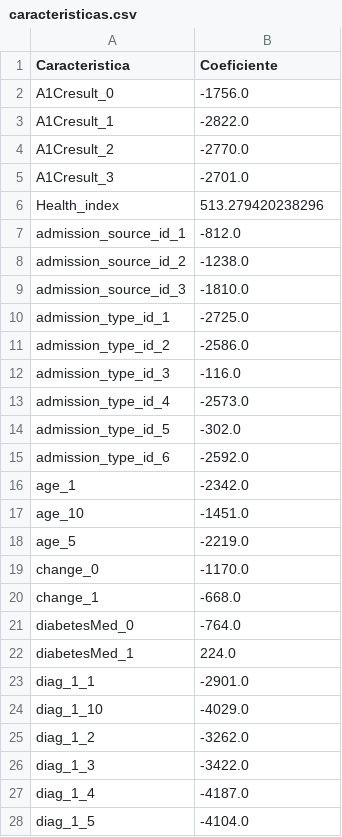
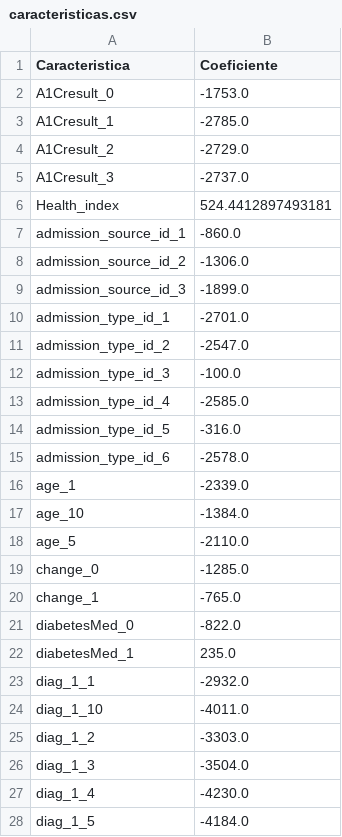
Before and after one commit to Angelldca/Machine-learning, a CSV file: diabetes+130-us+hospitals+for+years+1999-2008/caracteristicas.csv, drawn as a sheet; only a part is shown; the diff covers the shown part only.

```diff
--- a/diabetes+130-us+hospitals+for+years+1999-2008/caracteristicas.csv
+++ b/diabetes+130-us+hospitals+for+years+1999-2008/caracteristicas.csv
@@ -1,28 +1,28 @@
 Caracteristica,Coeficiente
-A1Cresult_0,-1756.0
-A1Cresult_1,-2822.0
-A1Cresult_2,-2770.0
-A1Cresult_3,-2701.0
-Health_index,513.279420238296
-admission_source_id_1,-812.0
-admission_source_id_2,-1238.0
-admission_source_id_3,-1810.0
-admission_type_id_1,-2725.0
-admission_type_id_2,-2586.0
-admission_type_id_3,-116.0
-admission_type_id_4,-2573.0
-admission_type_id_5,-302.0
-admission_type_id_6,-2592.0
-age_1,-2342.0
-age_10,-1451.0
-age_5,-2219.0
-change_0,-1170.0
-change_1,-668.0
-diabetesMed_0,-764.0
-diabetesMed_1,224.0
-diag_1_1,-2901.0
-diag_1_10,-4029.0
-diag_1_2,-3262.0
-diag_1_3,-3422.0
-diag_1_4,-4187.0
-diag_1_5,-4104.0
+A1Cresult_0,-1753.0
+A1Cresult_1,-2785.0
+A1Cresult_2,-2729.0
+A1Cresult_3,-2737.0
+Health_index,524.4412897493181
+admission_source_id_1,-860.0
+admission_source_id_2,-1306.0
+admission_source_id_3,-1899.0
+admission_type_id_1,-2701.0
+admission_type_id_2,-2547.0
+admission_type_id_3,-100.0
+admission_type_id_4,-2585.0
+admission_type_id_5,-316.0
+admission_type_id_6,-2578.0
+age_1,-2339.0
+age_10,-1384.0
+age_5,-2110.0
+change_0,-1285.0
+change_1,-765.0
+diabetesMed_0,-822.0
+diabetesMed_1,235.0
+diag_1_1,-2932.0
+diag_1_10,-4011.0
+diag_1_2,-3303.0
+diag_1_3,-3504.0
+diag_1_4,-4230.0
+diag_1_5,-4184.0
```
Also changed, not shown: 128 edited cells elsewhere in this file, diabetes+130-us+hospitals+for+years+1999-2008/import.csv, 8 other files.
